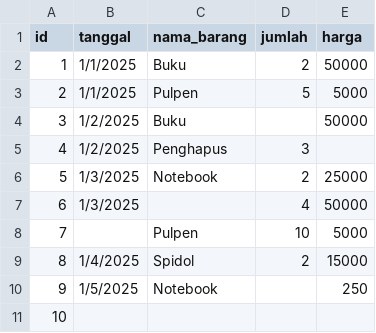
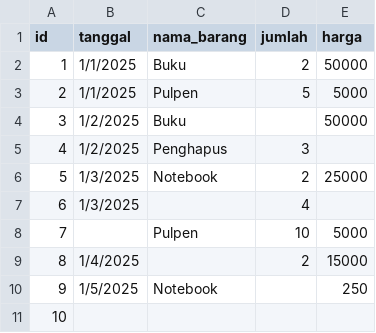
Before and after one commit to lemontea123123/programming_roadmap_v1, a CSV file: v1/Level 3/data_penjualan1.csv, drawn as a sheet.

Commit message:
Completing Panda Python Level 3 A3

```diff
--- a/v1/Level 3/data_penjualan1.csv
+++ b/v1/Level 3/data_penjualan1.csv
@@ -6,5 +6,5 @@ id,tanggal,nama_barang,jumlah,harga
 5,1/3/2025,Notebook,2,25000
-6,1/3/2025,,4,50000
+6,1/3/2025,,4,
 7,,Pulpen,10,5000
-8,1/4/2025,Spidol,2,15000
+8,1/4/2025,,2,15000
 9,1/5/2025,Notebook,,250
```
Also changed, not shown: 1 other file.
